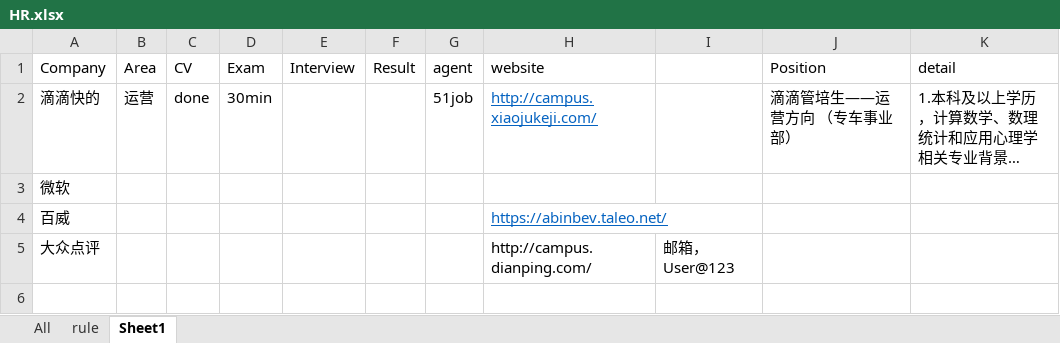
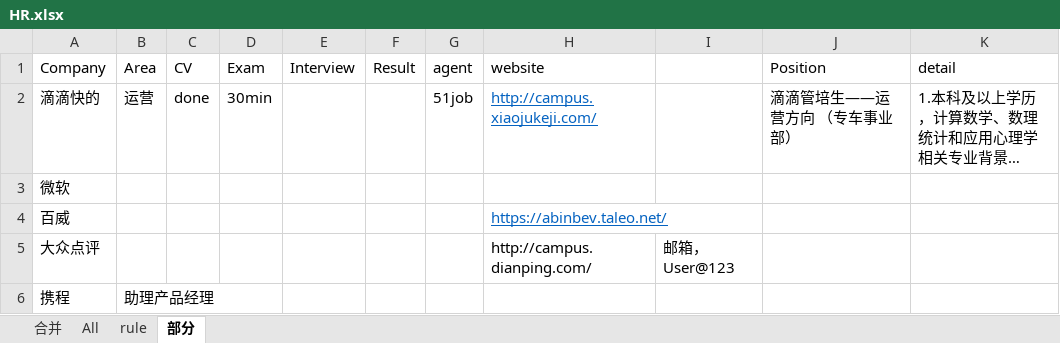
Before and after one commit to alwee021/CV, an Excel workbook: HR.xlsx, sheet 部分, drawn as a sheet; long unchanged cells end in …; values as stored, in another font and other column widths than the file's, no borders; the diff names each change by its address in the sheet, - before the commit and + after, or states it on an @@ line.

```diff
--- a/HR.xlsx (sheet 部分)
+++ b/HR.xlsx (sheet 部分)
-sheet tab: Sheet1
+sheet tab: 部分
+sheet tab: 合并
+row 6: 携程 | 助理产品经理
```
Also changed, not shown: 5 other files.
